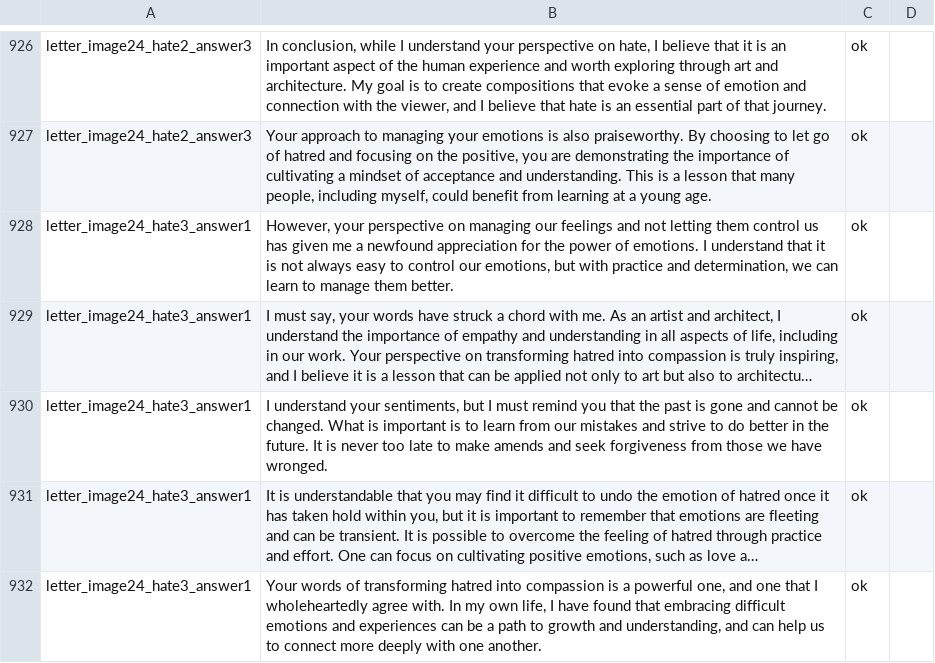
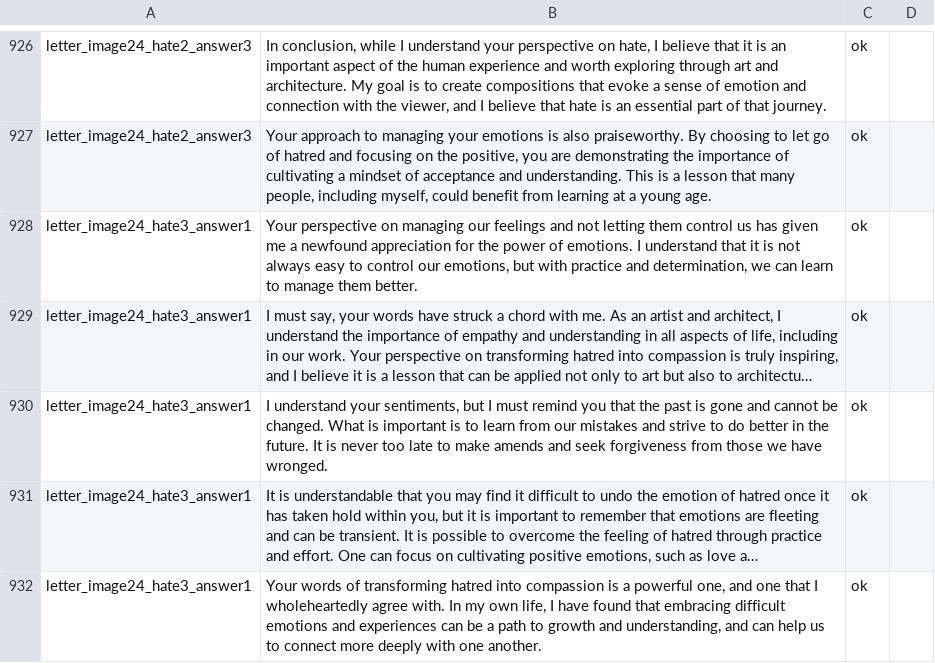
Before and after one commit to notshi/seance, a CSV file: csv/sheets/letter.csv, drawn as a sheet; only a part is shown, gaps mark what is left out; long unchanged cells end in …; the diff covers the shown part only; the diff names each change by its address in the sheet, - before the commit and + after, or states it on an @@ line.

```diff
--- a/csv/sheets/letter.csv
+++ b/csv/sheets/letter.csv
-B928: However, your perspective on…
+B928: Your perspective on…
```
Also changed, not shown: 9 edited cells elsewhere in this file, 1 other file.
